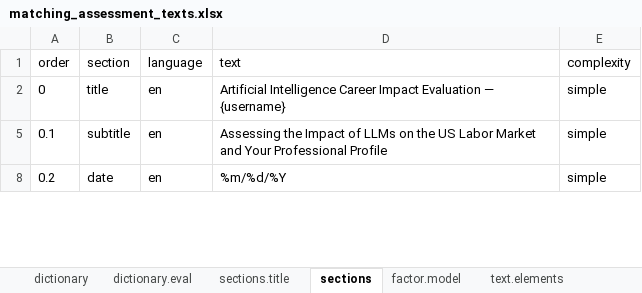
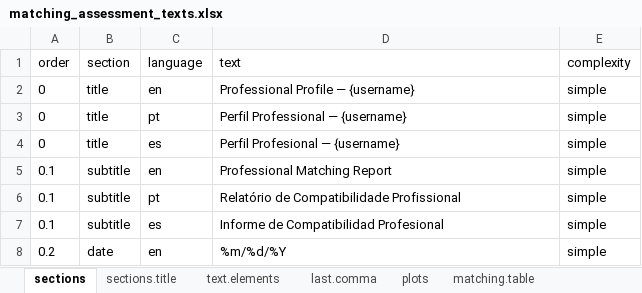
Before and after one commit to CaoBittencourt/atlas-career-guide, an Excel workbook: Reports/matching/matching_assessment_texts.xlsx, sheet sections, drawn as a sheet; only a part is shown; values as stored, in another font and other column widths than the file's, no borders; charts and pictures not drawn; the diff covers the shown part only; the diff names each change by its address in the sheet, - before the commit and + after, or states it on an @@ line.

```diff
--- a/Reports/matching/matching_assessment_texts.xlsx (sheet sections)
+++ b/Reports/matching/matching_assessment_texts.xlsx (sheet sections)
-sheet tab: dictionary
-sheet tab: dictionary.eval
-sheet tab: factor.model
+sheet tab: matching.table
@@ sheet tab order changed: sections | sections.title | text.elements | last.comma | plots | matching.table @@
-D2 (text): Artificial Intelligence Career Impact Evaluation — {username}
+D2 (text): Professional Profile — {username}
@@ row 3 unhidden: 0 | title | pt | Perfil Professional — {username} | simple @@
@@ row 4 unhidden: 0 | title | es | Perfil Profesional — {username} | simple @@
-D5 (text): Assessing the Impact of LLMs on the US Labor Market and Your Professional Profile
+D5 (text): Professional Matching Report
@@ row 6 unhidden: 0.1 | subtitle | pt | Relatório de Compatibilidade Profissional | simple @@
@@ row 7 unhidden: 0.1 | subtitle | es | Informe de Compatibilidad Profesional | simple @@
```
Also changed, not shown: 26 added rows, 1 removed row, 4 hidden or unhidden rows and 28 edited cells elsewhere in this sheet, sheet plots, sheet sections.title, sheet text.elements, other sheet tabs, hidden cells, charts or pictures, 8 other files.
